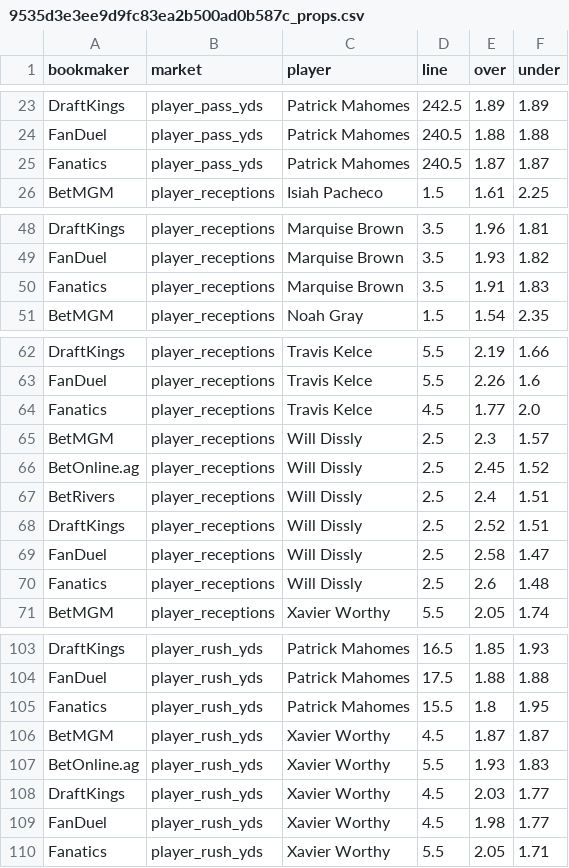
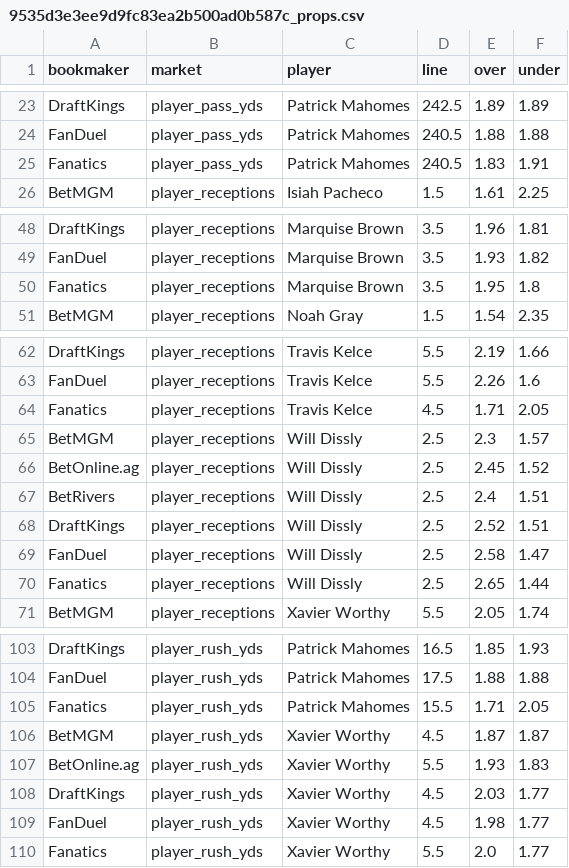
Before and after one commit to pbwitt/NFL-2025, a CSV file: docs/props/9535d3e3ee9d9fc83ea2b500ad0b587c_props.csv, drawn as a sheet; only a part is shown, gaps mark what is left out; the diff covers the shown part only.

```diff
--- a/docs/props/9535d3e3ee9d9fc83ea2b500ad0b587c_props.csv
+++ b/docs/props/9535d3e3ee9d9fc83ea2b500ad0b587c_props.csv
@@ -24,3 +24,3 @@ DraftKings,player_pass_yds,Patrick Mahomes,242.5,1.89,1.89
 FanDuel,player_pass_yds,Patrick Mahomes,240.5,1.88,1.88
-Fanatics,player_pass_yds,Patrick Mahomes,240.5,1.87,1.87
+Fanatics,player_pass_yds,Patrick Mahomes,240.5,1.83,1.91
 BetMGM,player_receptions,Isiah Pacheco,1.5,1.61,2.25
@@ -49,3 +49,3 @@ DraftKings,player_receptions,Marquise Brown,3.5,1.96,1.81
 FanDuel,player_receptions,Marquise Brown,3.5,1.93,1.82
-Fanatics,player_receptions,Marquise Brown,3.5,1.91,1.83
+Fanatics,player_receptions,Marquise Brown,3.5,1.95,1.8
 BetMGM,player_receptions,Noah Gray,1.5,1.54,2.35
@@ -63,3 +63,3 @@ DraftKings,player_receptions,Travis Kelce,5.5,2.19,1.66
 FanDuel,player_receptions,Travis Kelce,5.5,2.26,1.6
-Fanatics,player_receptions,Travis Kelce,4.5,1.77,2.0
+Fanatics,player_receptions,Travis Kelce,4.5,1.71,2.05
 BetMGM,player_receptions,Will Dissly,2.5,2.3,1.57
@@ -69,3 +69,3 @@ DraftKings,player_receptions,Will Dissly,2.5,2.52,1.51
 FanDuel,player_receptions,Will Dissly,2.5,2.58,1.47
-Fanatics,player_receptions,Will Dissly,2.5,2.6,1.48
+Fanatics,player_receptions,Will Dissly,2.5,2.65,1.44
 BetMGM,player_receptions,Xavier Worthy,5.5,2.05,1.74
@@ -104,3 +104,3 @@ DraftKings,player_rush_yds,Patrick Mahomes,16.5,1.85,1.93
 FanDuel,player_rush_yds,Patrick Mahomes,17.5,1.88,1.88
-Fanatics,player_rush_yds,Patrick Mahomes,15.5,1.8,1.95
+Fanatics,player_rush_yds,Patrick Mahomes,15.5,1.71,2.05
 BetMGM,player_rush_yds,Xavier Worthy,4.5,1.87,1.87
@@ -109,2 +109,2 @@ DraftKings,player_rush_yds,Xavier Worthy,4.5,2.03,1.77
 FanDuel,player_rush_yds,Xavier Worthy,4.5,1.98,1.77
-Fanatics,player_rush_yds,Xavier Worthy,5.5,2.05,1.71
+Fanatics,player_rush_yds,Xavier Worthy,5.5,2.0,1.77
```
Also changed, not shown: 2 edited cells elsewhere in this file, docs/props/1e09eb3fe1385796c1a32000de48ac64_props.csv, docs/props/5ed483bb614b18955f8b43f177746371_props.csv, 6 other files.
